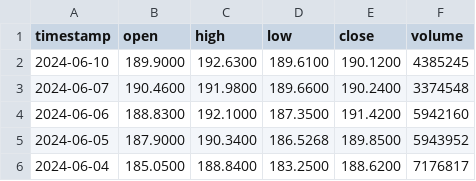
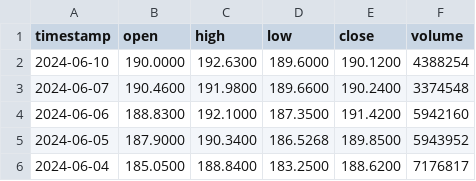
Before and after one commit to DavideoWu/new-repo, a CSV file: stocks/output.csv, drawn as a sheet; only a part is shown.

Commit message:
added get change over time for stock

```diff
--- a/stocks/output.csv
+++ b/stocks/output.csv
@@ -1,3 +1,3 @@
 timestamp,open,high,low,close,volume
-2024-06-10,189.9000,192.6300,189.6100,190.1200,4385245
+2024-06-10,190.0000,192.6300,189.6000,190.1200,4388254
 2024-06-07,190.4600,191.9800,189.6600,190.2400,3374548
```
Also changed, not shown: 7 other files.
